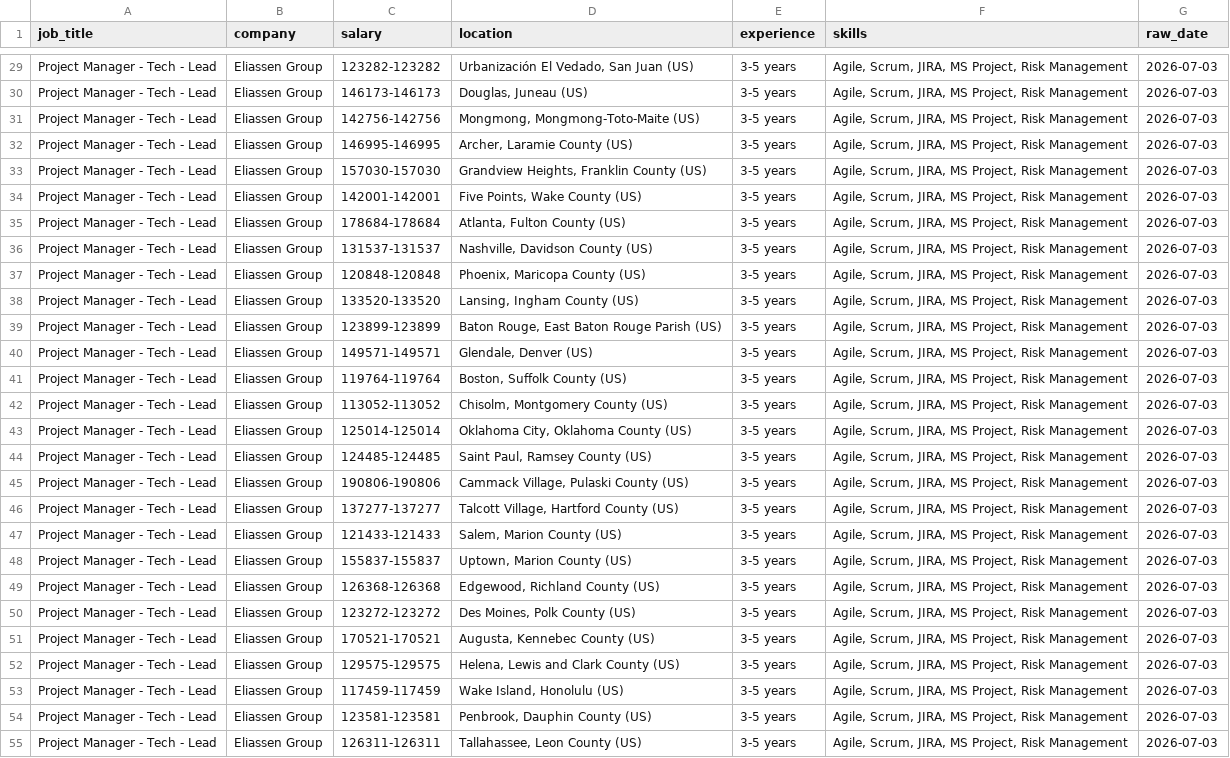
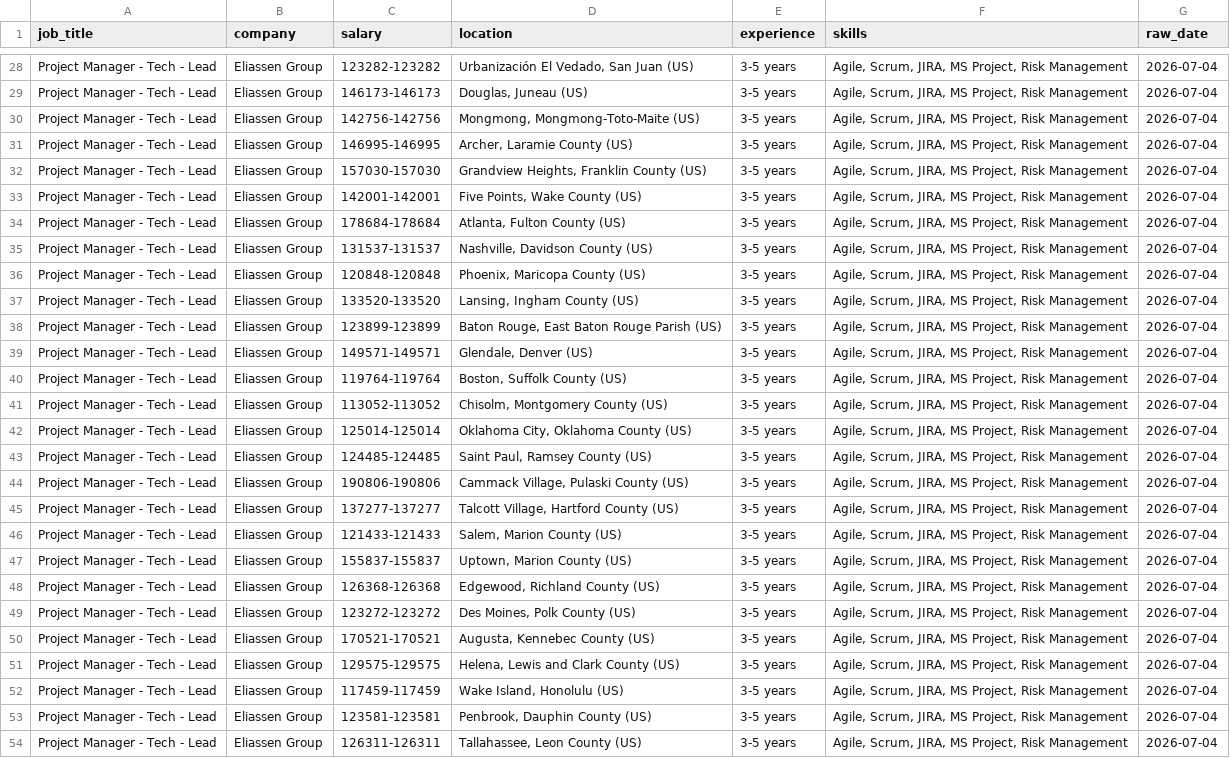
Before and after one commit to kots2915-crypto/IT-Career-Scraper, a CSV file: data/daily_job.csv, drawn as a sheet; only a part is shown, gaps mark what is left out; addresses are those after the commit; the diff covers the shown part only; the diff names each change by its address in the sheet, - before the commit and + after, or states it on an @@ line.

```diff
--- a/data/daily_job.csv
+++ b/data/daily_job.csv
-G28:G54 (raw_date): 2026-07-03
+G28:G54 (raw_date): 2026-07-04
```
Also changed, not shown: 7 removed rows and 95 edited cells elsewhere in this file, data/full_history.csv.
